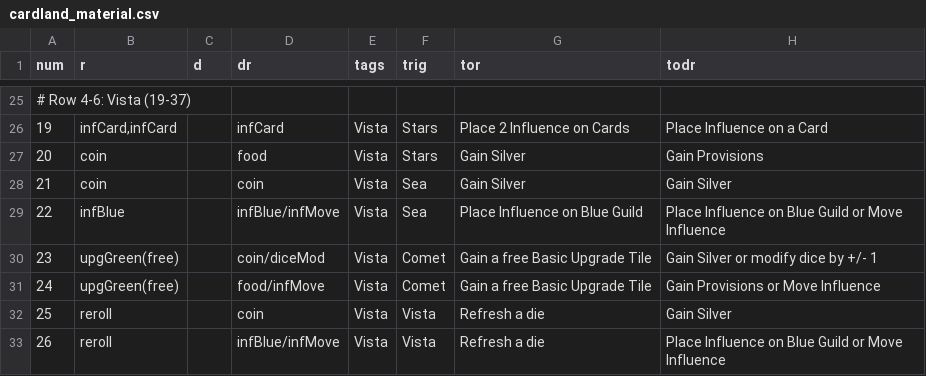
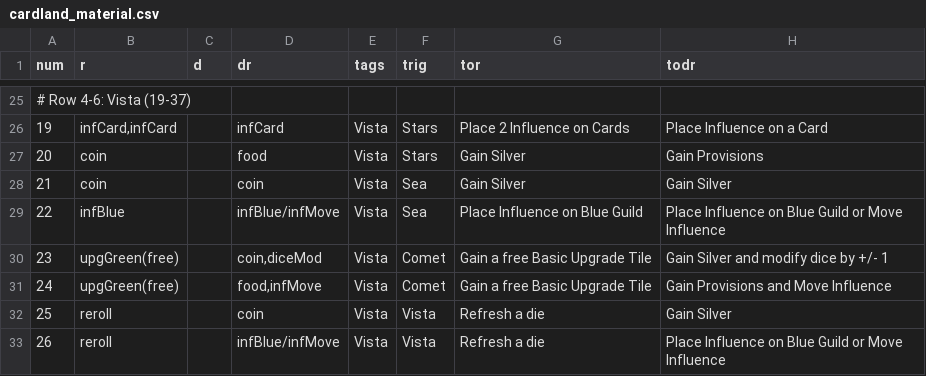
Before and after one commit to elaskavaia/bga-wayfarers, a CSV file: misc/cardland_material.csv, drawn as a sheet; only a part is shown, gaps mark what is left out.

Commit message:
incorrect card data for Vistas

```diff
--- a/misc/cardland_material.csv
+++ b/misc/cardland_material.csv
@@ -29,4 +29,4 @@ num|r|d|dr|tags|trig|tor|todr
 22|infBlue||infBlue/infMove|Vista|Sea|Place Influence on Blue Guild|Place Influence on Blue Guild or Move Influence
-23|upgGreen(free)||coin/diceMod|Vista|Comet|Gain a free Basic Upgrade Tile|Gain Silver or modify dice by +/- 1
-24|upgGreen(free)||food/infMove|Vista|Comet|Gain a free Basic Upgrade Tile|Gain Provisions or Move Influence
+23|upgGreen(free)||coin,diceMod|Vista|Comet|Gain a free Basic Upgrade Tile|Gain Silver and modify dice by +/- 1
+24|upgGreen(free)||food,infMove|Vista|Comet|Gain a free Basic Upgrade Tile|Gain Provisions and Move Influence
 25|reroll||coin|Vista|Vista|Refresh a die|Gain Silver
```
Also changed, not shown: 1 other file.
